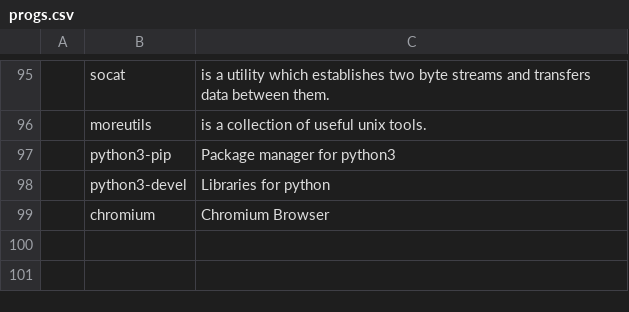
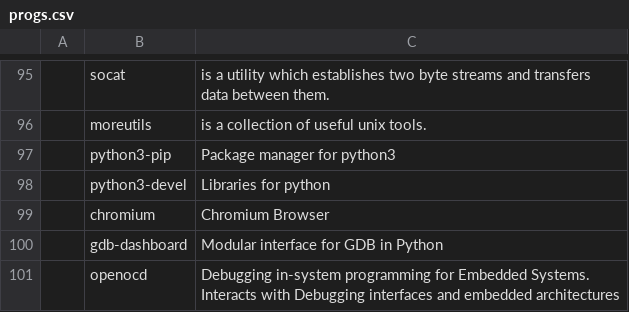
Before and after one commit to Cloufish/LARBS-Void, a CSV file: progs.csv, drawn as a sheet; only a part is shown, gaps mark what is left out; the diff names each change by its address in the sheet, - before the commit and + after, or states it on an @@ line.

Commit message:
Update progs.csv

```diff
--- a/progs.csv
+++ b/progs.csv
+row 100:  | gdb-dashboard | Modular interface for GDB in Python
+row 101:  | openocd | Debugging in-system programming for Embedded Systems. Interacts with Debugging interfaces and embedded architectures
```
